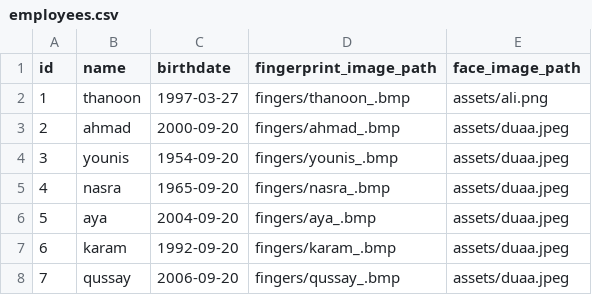
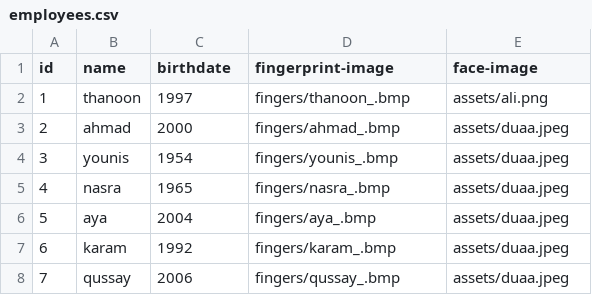
Before and after one commit to Thanoon12k/Fingerprints-Attendance-System, a CSV file: dataset/employees.csv, drawn as a sheet.

```diff
--- a/dataset/employees.csv
+++ b/dataset/employees.csv
@@ -1,8 +1,8 @@
-id,name,birthdate,fingerprint_image_path,face_image_path
-1,thanoon,1997-03-27,fingers/thanoon_.bmp,assets/ali.png
-2,ahmad,2000-09-20,fingers/ahmad_.bmp,assets/duaa.jpeg
-3,younis,1954-09-20,fingers/younis_.bmp,assets/duaa.jpeg
-4,nasra,1965-09-20,fingers/nasra_.bmp,assets/duaa.jpeg
-5,aya,2004-09-20,fingers/aya_.bmp,assets/duaa.jpeg
-6,karam,1992-09-20,fingers/karam_.bmp,assets/duaa.jpeg
-7,qussay,2006-09-20,fingers/qussay_.bmp,assets/duaa.jpeg
+id,name,birthdate,fingerprint-image,face-image
+1,thanoon,1997,fingers/thanoon_.bmp,assets/ali.png
+2,ahmad,2000,fingers/ahmad_.bmp,assets/duaa.jpeg
+3,younis,1954,fingers/younis_.bmp,assets/duaa.jpeg
+4,nasra,1965,fingers/nasra_.bmp,assets/duaa.jpeg
+5,aya,2004,fingers/aya_.bmp,assets/duaa.jpeg
+6,karam,1992,fingers/karam_.bmp,assets/duaa.jpeg
+7,qussay,2006,fingers/qussay_.bmp,assets/duaa.jpeg
```
Also changed, not shown: 17 other files.
